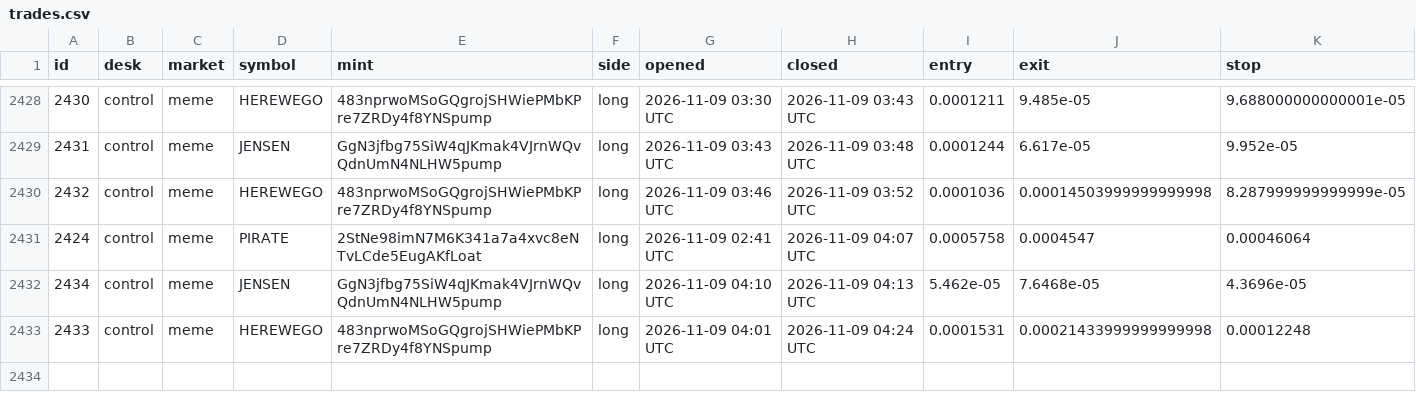
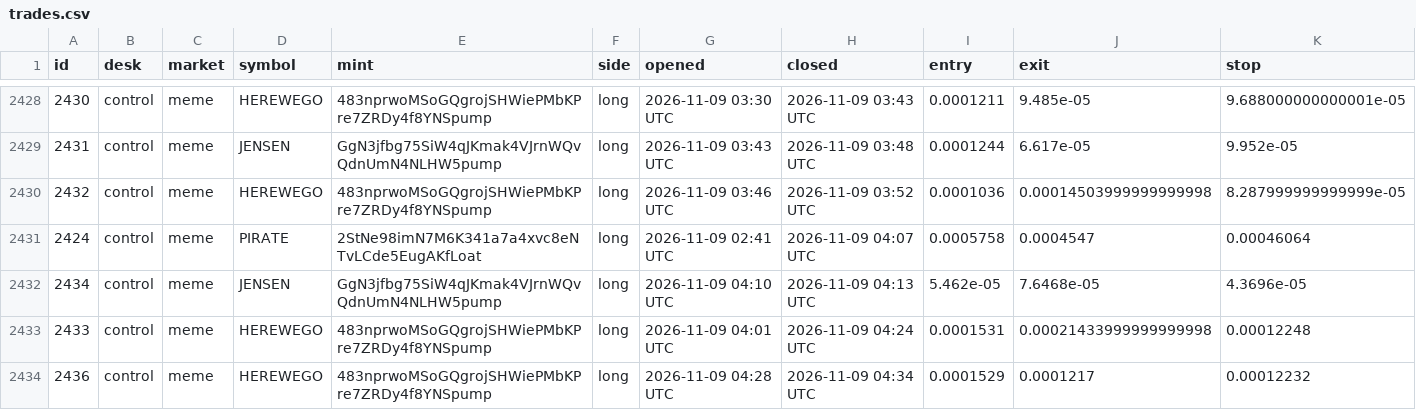
Before and after one commit to alhaddadsaid/lawahlawah, a CSV file: agents/trades.csv, drawn as a sheet; only a part is shown, gaps mark what is left out; rows hold the shown columns only; the diff names each change by its address in the sheet, - before the commit and + after, or states it on an @@ line.

Commit message:
agent desk update

```diff
--- a/agents/trades.csv
+++ b/agents/trades.csv
+row 2434: 2436 | control | meme | HEREWEGO | 483nprwoMSoGQgrojSHWiePMbKPre7ZRDy4f8YNSpump | long | 2026-11-09 04:28 UTC | 2026-11-09 04:34 UTC | 0.0001529 | 0.0001217 | 0.00012232
```
Also changed, not shown: 3 other files.
